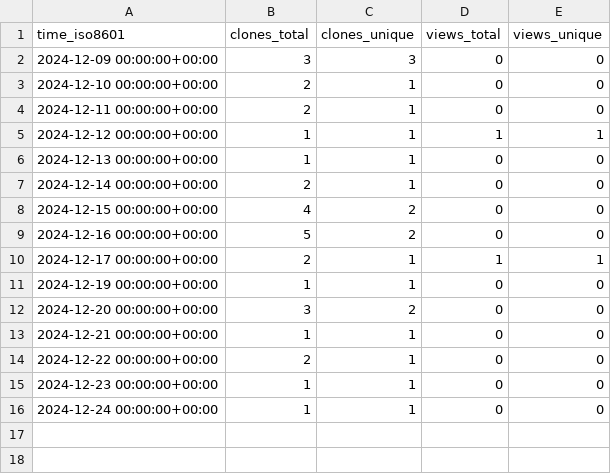
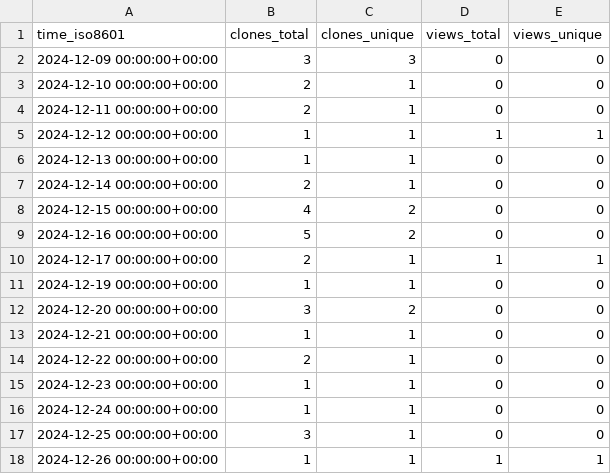
Before and after one commit to cubicleguy/ess_co-master, a CSV file: cubicleguy/ess_co-master/ghrs-data/views_clones_aggregate.csv, drawn as a sheet; the diff names each change by its address in the sheet, - before the commit and + after, or states it on an @@ line.

```diff
--- a/cubicleguy/ess_co-master/ghrs-data/views_clones_aggregate.csv
+++ b/cubicleguy/ess_co-master/ghrs-data/views_clones_aggregate.csv
+row 17: 2024-12-25 00:00:00+00:00 | 3 | 1 | 0 | 0
+row 18: 2024-12-26 00:00:00+00:00 | 1 | 1 | 1 | 1
```
Also changed, not shown: 1 other file.
